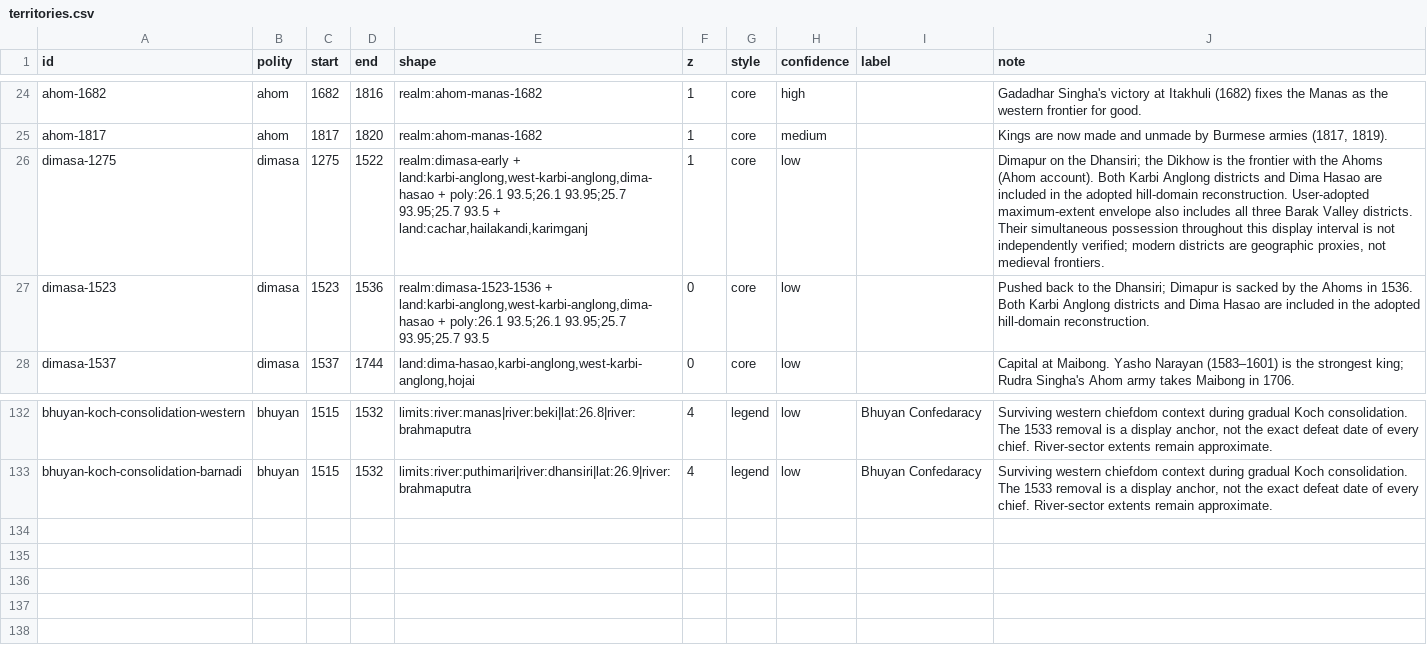
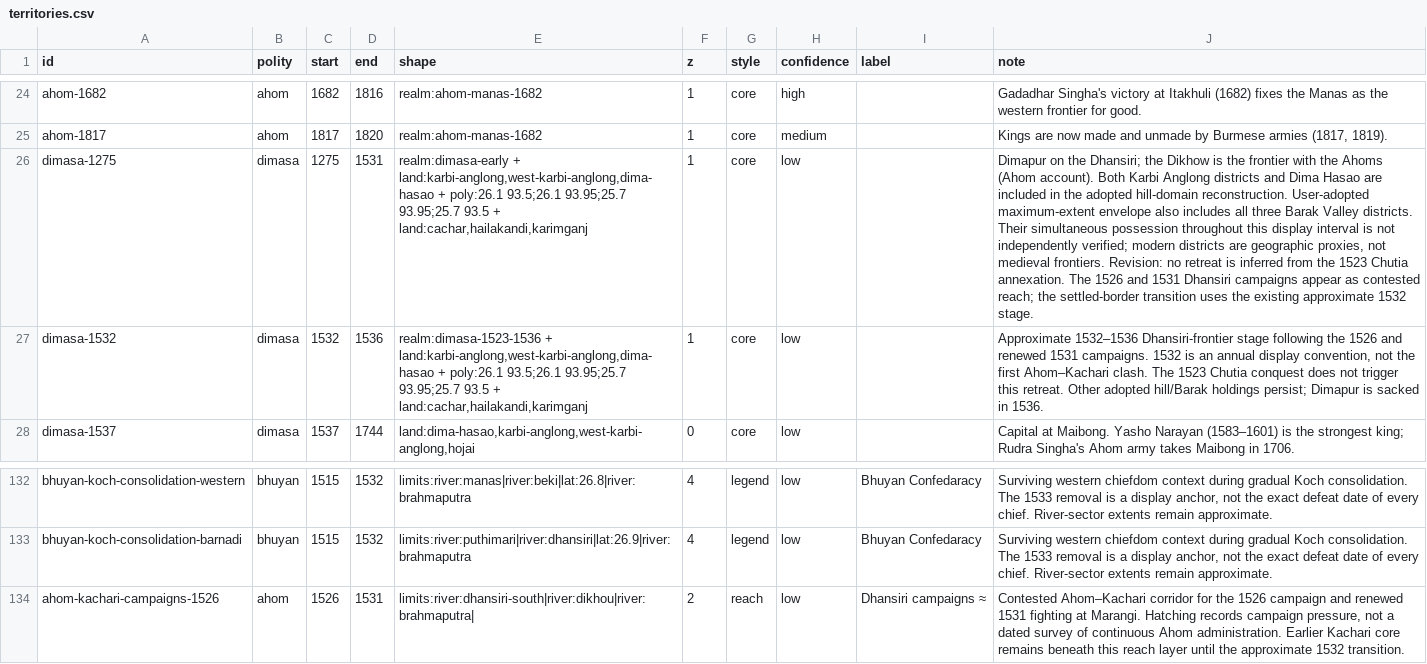
Before and after one commit to axomrank/historymap, a CSV file: data/territories.csv, drawn as a sheet; only a part is shown, gaps mark what is left out; the diff names each change by its address in the sheet, - before the commit and + after, or states it on an @@ line.

Commit message:
Join Brahmaputra main stem and correct Kachari campaign chronology

```diff
--- a/data/territories.csv
+++ b/data/territories.csv
-D26 (end): 1522
+D26 (end): 1531
-J26 (note): …medieval frontiers.
+J26 (note): …medieval frontiers. Revision: no retreat is inferred from the 1523 Chutia annexation. The 1526 and 1531 Dhansiri campaigns appear as contested reach; the settled-border transition uses the existing approximate 1532 stage.
-A27 (id): dimasa-1523
+A27 (id): dimasa-1532
-C27 (start): 1523
+C27 (start): 1532
-E27 (shape): …93.95;25.7 93.5
+E27 (shape): …93.95;25.7 93.5 + land:cachar,hailakandi,karimganj
-F27 (z): 0
+F27 (z): 1
-J27 (note): Pushed back to the Dhansiri; Dimapur is sacked by the Ahoms in 1536. Both Karbi Anglong districts and Dima Hasao are included in the adopted hill-domain reconstruction.
+J27 (note): Approximate 1532–1536 Dhansiri-frontier stage following the 1526 and renewed 1531 campaigns. 1532 is an annual display convention, not the first Ahom–Kachari clash. The 1523 Chutia conquest does not trigger this retreat. Other adopted hill/Barak holdings persist; Dimapur is sacked in 1536.
+row 134: ahom-kachari-campaigns-1526 | ahom | 1526 | 1531 | limits:river:dhansiri-south|river:dikhou|river:brahmaputra| | 2 | reach | low | Dhansiri campaigns ≈ | Contested Ahom–Kachari corridor for the 1526 campaign and renewed 1531 fighting at Marangi. Hatching records campaign pressure, not a dated survey of continuous Ahom administration. Earlier Kachari core remains beneath this reach layer until the approximate 1532 transition.
```
Also changed, not shown: data/events.csv, data/medieval-growth-events.csv, 11 other files.
